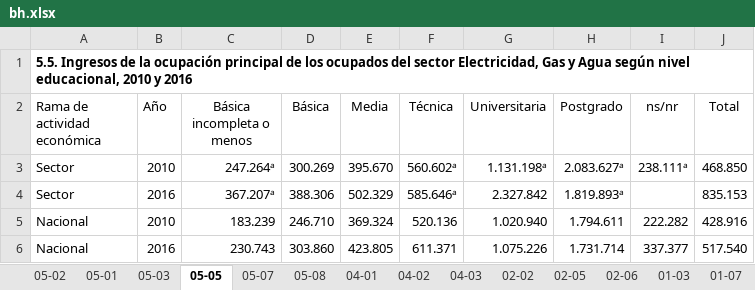
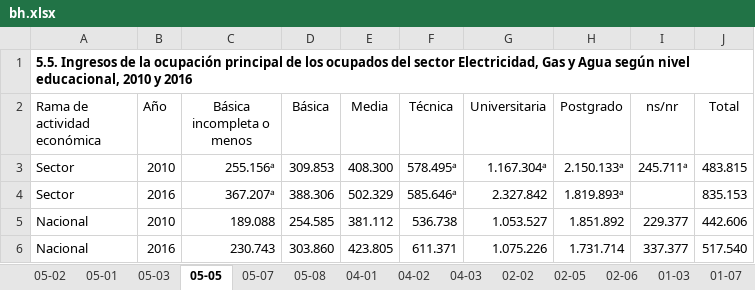
Before and after one commit to igutierrezm/OLN-ISN, an Excel workbook: data/cuadros/Electricidad, Gas y Agua/bh.xlsx, sheet 05-05, drawn as a sheet; values as stored, in another font and other column widths than the file's, no borders; removed rows and columns are numbered as before the commit, all else as after; the diff names each change by its address in the sheet, - before the commit and + after, or states it on an @@ line.

```diff
--- a/data/cuadros/Electricidad, Gas y Agua/bh.xlsx (sheet 05-05)
+++ b/data/cuadros/Electricidad, Gas y Agua/bh.xlsx (sheet 05-05)
-row 3: Sector | 2010 | 247.264ᵃ | 300.269 | 395.670 | 560.602ᵃ | 1.131.198ᵃ | 2.083.627ᵃ | 238.111ᵃ | 468.850
+row 3: Sector | 2010 | 255.156ᵃ | 309.853 | 408.300 | 578.495ᵃ | 1.167.304ᵃ | 2.150.133ᵃ | 245.711ᵃ | 483.815
-row 5: Nacional | 2010 | 183.239 | 246.710 | 369.324 | 520.136 | 1.020.940 | 1.794.611 | 222.282 | 428.916
+row 5: Nacional | 2010 | 189.088 | 254.585 | 381.112 | 536.738 | 1.053.527 | 1.851.892 | 229.377 | 442.606
```
Also changed, not shown: sheet 05-02, 7 other files.
